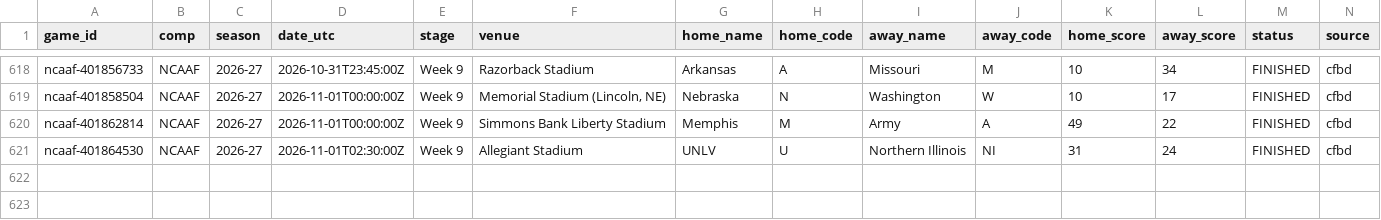
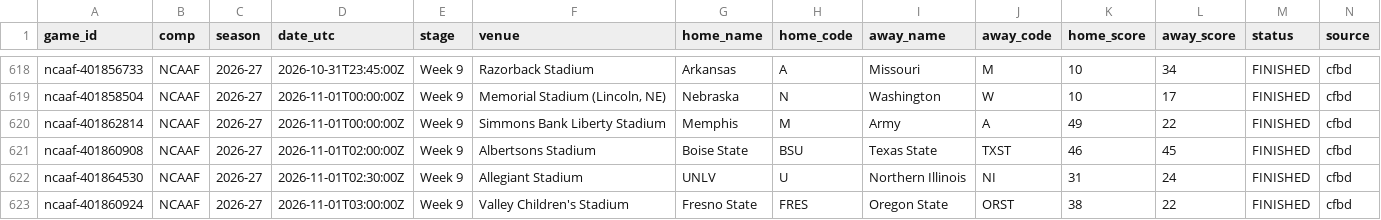
Before and after one commit to timurd01-alt/Matchday, a CSV file: archive/games/ncaaf/2026-27.csv, drawn as a sheet; only a part is shown, gaps mark what is left out; rows hold the shown columns only; the diff names each change by its address in the sheet, - before the commit and + after, or states it on an @@ line.

```diff
--- a/archive/games/ncaaf/2026-27.csv
+++ b/archive/games/ncaaf/2026-27.csv
+row 621: ncaaf-401860908 | NCAAF | 2026-27 | 2026-11-01T02:00:00Z | Week 9 | Albertsons Stadium | Boise State | BSU | Texas State | TXST | 46 | 45 | FINISHED | cfbd
+row 623: ncaaf-401860924 | NCAAF | 2026-27 | 2026-11-01T03:00:00Z | Week 9 | Valley Children's Stadium | Fresno State | FRES | Oregon State | ORST | 38 | 22 | FINISHED | cfbd
```
Also changed, not shown: 3 other files.
